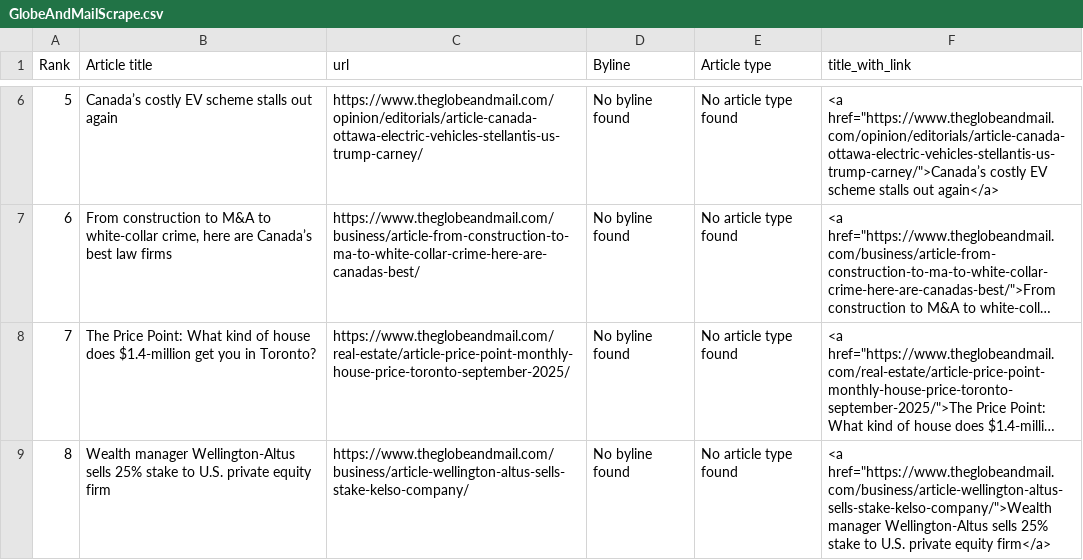
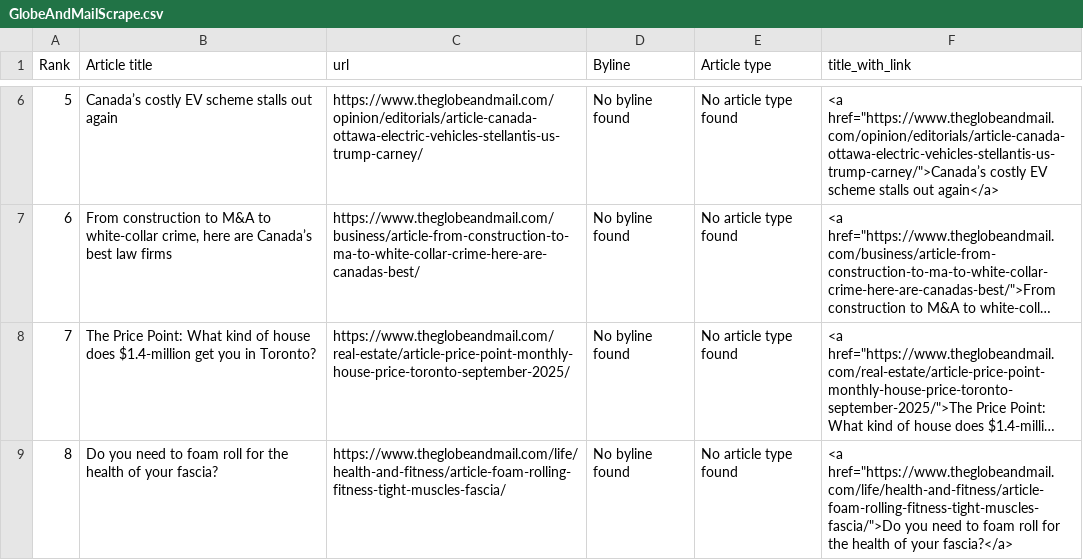
Before and after one commit to caoramckenna/canada-news-trending-stories, a CSV file: GlobeAndMailScrape.csv, drawn as a sheet; only a part is shown, gaps mark what is left out; long unchanged cells end in …; the diff names each change by its address in the sheet, - before the commit and + after, or states it on an @@ line.

```diff
--- a/GlobeAndMailScrape.csv
+++ b/GlobeAndMailScrape.csv
-B9 (Article title): Wealth manager Wellington-Altus sells 25% stake to U.S. private equity firm
+B9 (Article title): Do you need to foam roll for the health of your fascia?
-C9 (url): https://www.theglobeandmail.com/business/article-wellington-altus-sells-stake-kelso-company/
+C9 (url): https://www.theglobeandmail.com/life/health-and-fitness/article-foam-rolling-fitness-tight-muscles-fascia/
-F9 (title_with_link): <a href="https://www.theglobeandmail.com/business/article-wellington-altus-sells-stake-kelso-company/">Wealth manager Wellington-Altus sells 25% stake to U.S. private equity firm</a>
+F9 (title_with_link): <a href="https://www.theglobeandmail.com/life/health-and-fitness/article-foam-rolling-fitness-tight-muscles-fascia/">Do you need to foam roll for the health of your fascia?</a>
```
Also changed, not shown: CTVScrape.csv, NationalPostScrape.csv, 4 other files.
